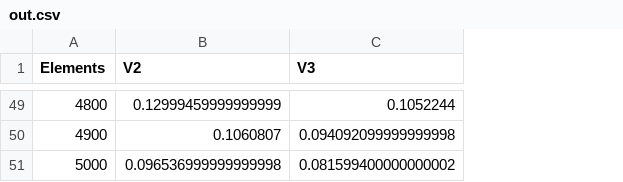
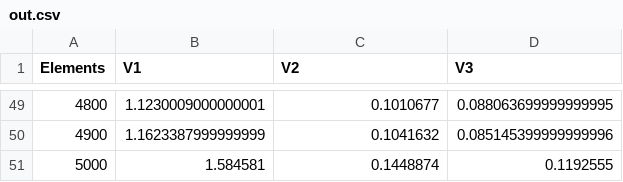
Before and after one commit to cynicalico/imperator, a CSV file: scratch/out.csv, drawn as a sheet; only a part is shown, gaps mark what is left out; addresses are those after the commit; the diff covers the shown part only; the diff names each change by its address in the sheet, - before the commit and + after, or states it on an @@ line.

```diff
--- a/scratch/out.csv
+++ b/scratch/out.csv
+column B (V1), rows 49-51: 1.1230009000000001 | 1.1623387999999999 | 1.584581
-C49 (V2): 0.12999459999999999
+C49 (V2): 0.1010677
-D49 (V3): 0.1052244
+D49 (V3): 0.088063699999999995
-C50 (V2): 0.1060807
+C50 (V2): 0.1041632
-D50 (V3): 0.094092099999999998
+D50 (V3): 0.085145399999999996
-C51 (V2): 0.096536999999999998
+C51 (V2): 0.1448874
-D51 (V3): 0.081599400000000002
+D51 (V3): 0.1192555
```
Also changed, not shown: 94 edited cells elsewhere in this file, 2 other files.
